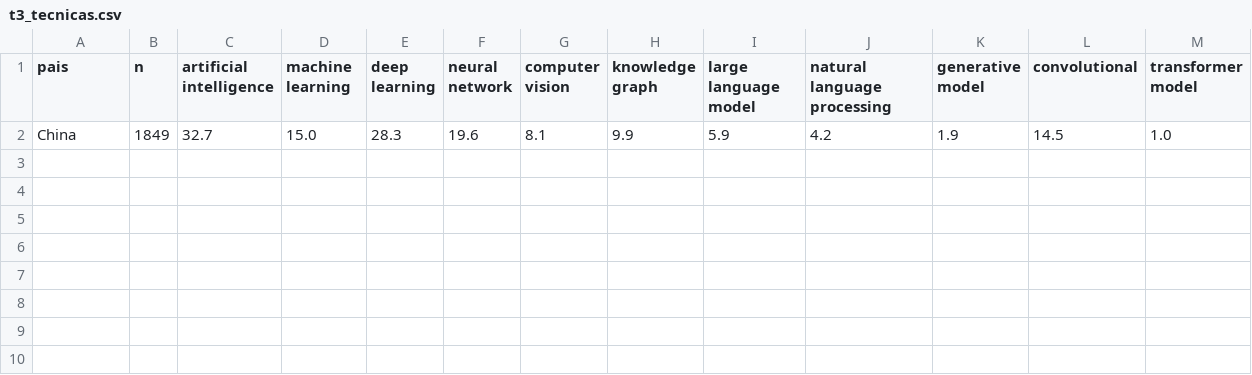
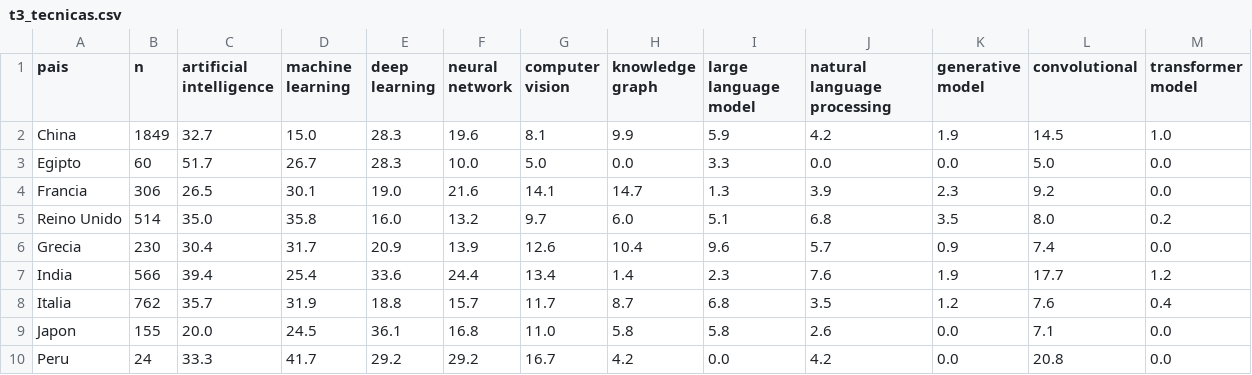
Before and after one commit to javier-vz/soft_power, a CSV file: resultados/t3_tecnicas.csv, drawn as a sheet.

```diff
--- a/resultados/t3_tecnicas.csv
+++ b/resultados/t3_tecnicas.csv
@@ -2 +2,9 @@
 China,1849,32.7,15.0,28.3,19.6,8.1,9.9,5.9,4.2,1.9,14.5,1.0
+Egipto,60,51.7,26.7,28.3,10.0,5.0,0.0,3.3,0.0,0.0,5.0,0.0
+Francia,306,26.5,30.1,19.0,21.6,14.1,14.7,1.3,3.9,2.3,9.2,0.0
+Reino Unido,514,35.0,35.8,16.0,13.2,9.7,6.0,5.1,6.8,3.5,8.0,0.2
+Grecia,230,30.4,31.7,20.9,13.9,12.6,10.4,9.6,5.7,0.9,7.4,0.0
+India,566,39.4,25.4,33.6,24.4,13.4,1.4,2.3,7.6,1.9,17.7,1.2
+Italia,762,35.7,31.9,18.8,15.7,11.7,8.7,6.8,3.5,1.2,7.6,0.4
+Japon,155,20.0,24.5,36.1,16.8,11.0,5.8,5.8,2.6,0.0,7.1,0.0
+Peru,24,33.3,41.7,29.2,29.2,16.7,4.2,0.0,4.2,0.0,20.8,0.0
```
Also changed, not shown: resultados/t1_panorama.csv, resultados/t2_evolucion.csv, 28 other files.
